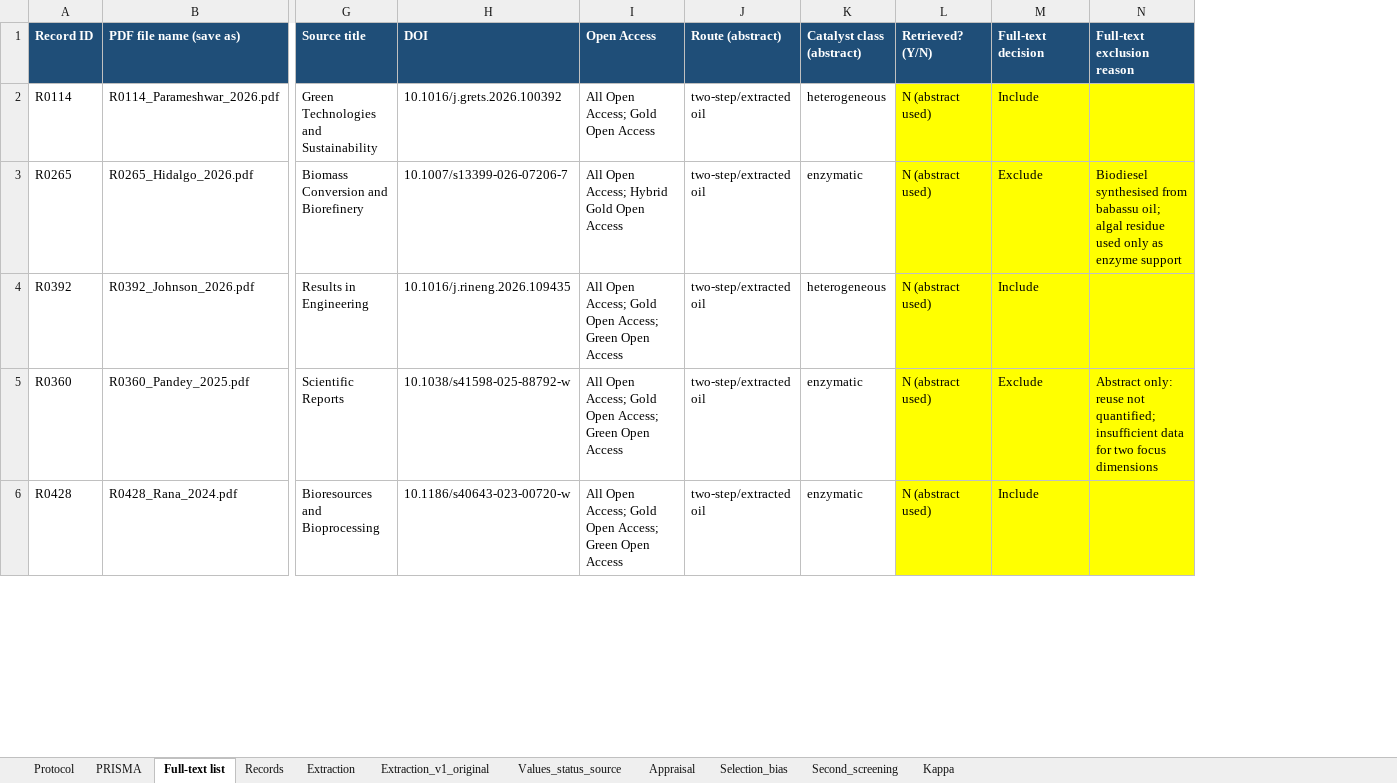
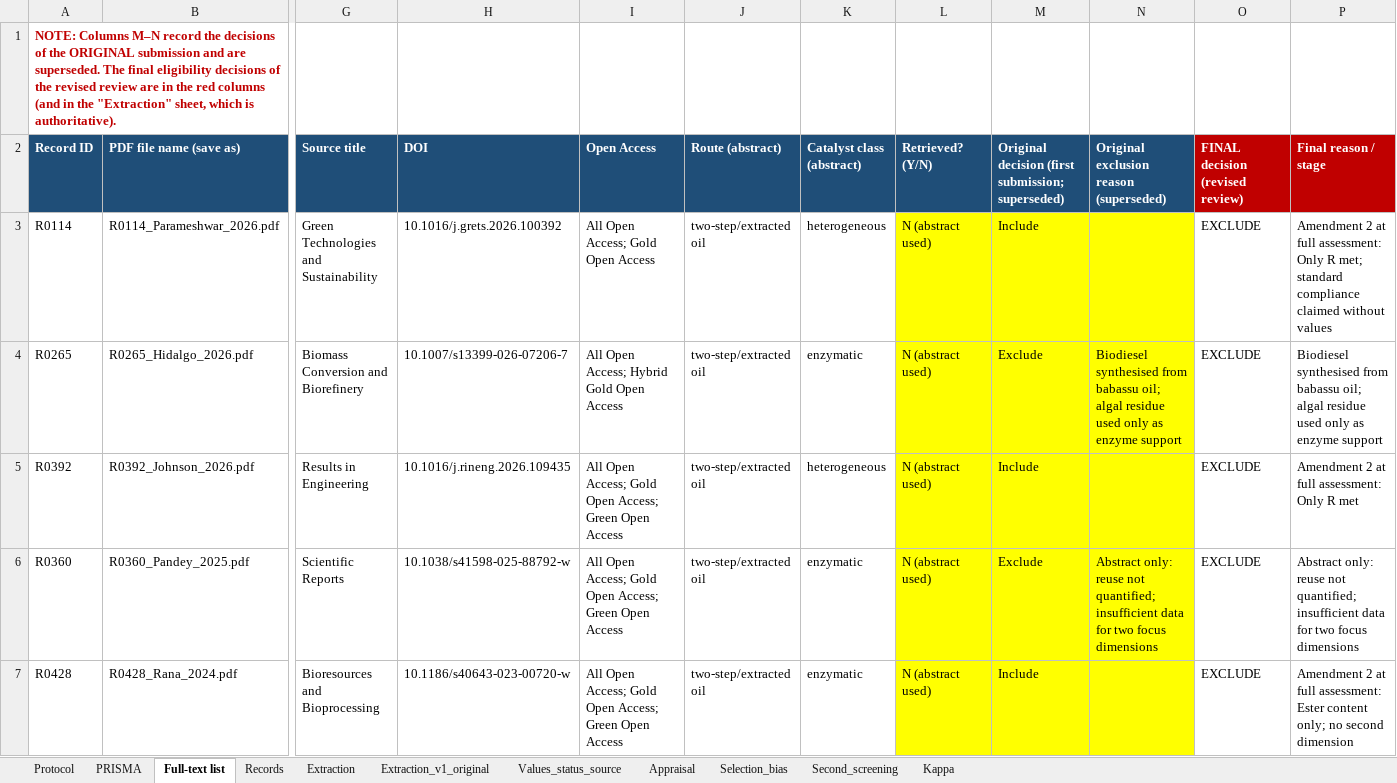
Before and after one commit to harishme27-bot/microalgal-biodiesel-systematic-review, an Excel workbook: Supplementary_Data_S1.xlsx, sheet Full-text list, drawn as a sheet; only a part is shown, gaps mark what is left out; values as stored, in another font and other column widths than the file's, no borders; table styles not drawn; addresses are those after the commit; rows hold the shown columns only; the diff covers the shown part only; the diff names each change by its address in the sheet, - before the commit and + after, or states it on an @@ line.

Commit message:
Revision 2: reclassified GC yields, density at 15 °C, updated Figures 3–4 and S1
Updated after Reviewer 1 second-round comments. Three GC-quantified g/g yields moved to C1; density compared with EN 14214 only at 15 °C; Full-text list sheet marked as superseded; LICENSE (CC BY 4.0) added; README file paths corrected.

```diff
--- a/Supplementary_Data_S1.xlsx (sheet Full-text list)
+++ b/Supplementary_Data_S1.xlsx (sheet Full-text list)
+column O (FINAL decision (revised review)), rows 3-7: all EXCLUDE
+column P (Final reason / stage), rows 3-7: Amendment 2 at full assessment: Only R met; standard compliance claimed without values | Biodiesel synthesised from babassu oil; algal residue used only as enzyme support | Amendment 2 at full assessment: Only R met | Abstract only: reuse not quantified; insufficient data for two focus dimensions | Amendment 2 at full assessment: Ester content only; no second dimension
+row 1: NOTE: Columns M–N record the decisions of the ORIGINAL submission and are superseded. The final eligibility decisions of the revised review are in the red columns (and in the "Extraction" sheet, which is authoritative).
-M2: Full-text decision
+M2: Original decision (first submission; superseded)
-N2: Full-text exclusion reason
+N2: Original exclusion reason (superseded)
```
Also changed, not shown: 2 added rows elsewhere in this sheet, sheet Values_status_source, sheet Extraction, sheet Protocol, 8 other files.
